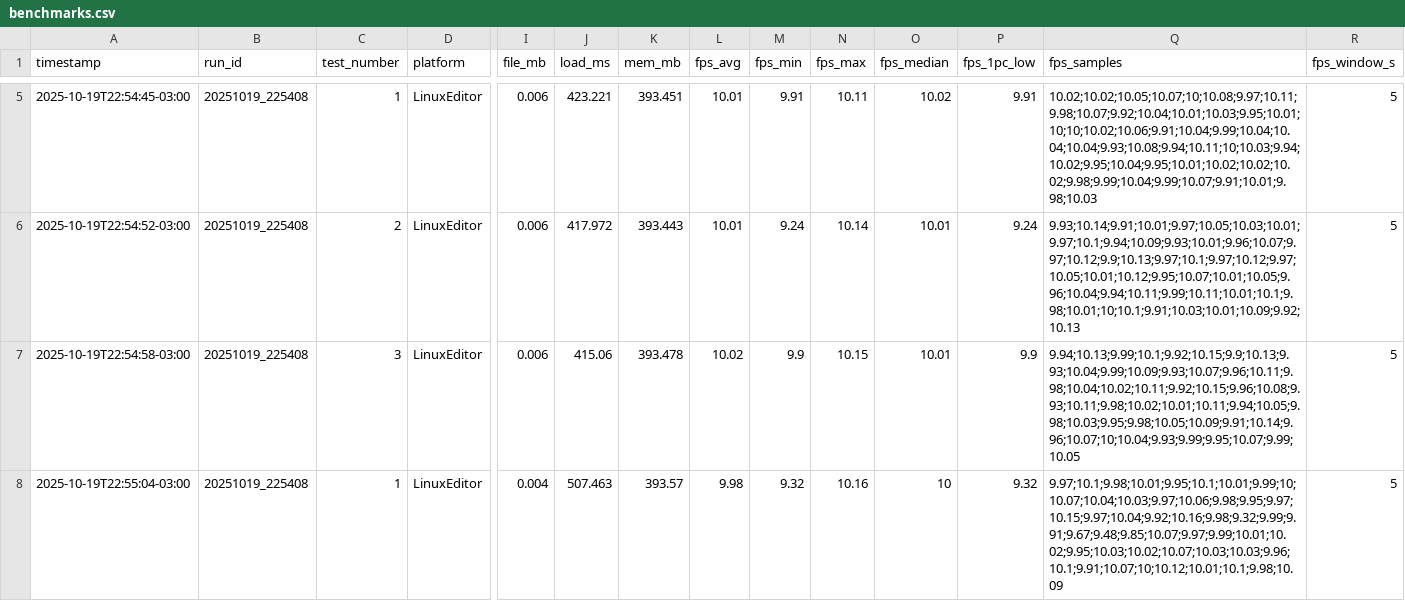
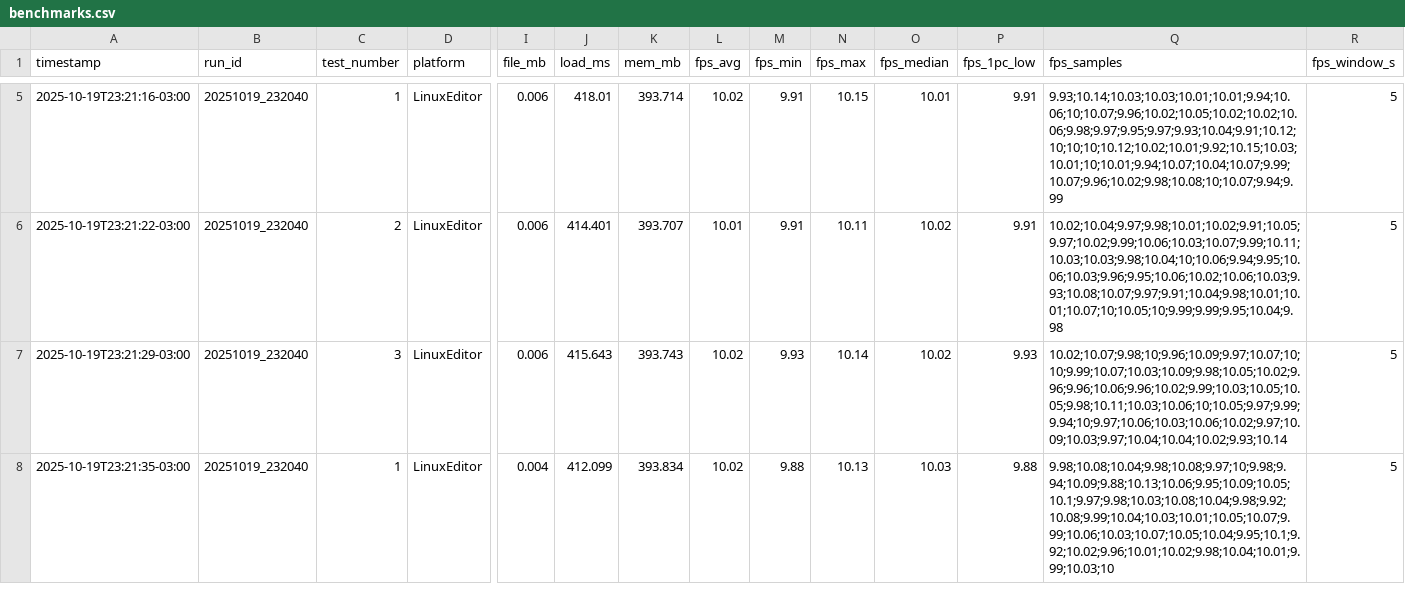
Before and after one commit to waands/PolyDiet, a CSV file: Assets/StreamingAssets/Models/suzanne/benchmark/benchmarks.csv, drawn as a sheet; only a part is shown, gaps mark what is left out; the diff covers the shown part only; the diff names each change by its address in the sheet, - before the commit and + after, or states it on an @@ line.

```diff
--- a/Assets/StreamingAssets/Models/suzanne/benchmark/benchmarks.csv
+++ b/Assets/StreamingAssets/Models/suzanne/benchmark/benchmarks.csv
-A5 (timestamp): 2025-10-19T22:54:45-03:00
+A5 (timestamp): 2025-10-19T23:21:16-03:00
-B5:B8 (run_id): 20251019_225408
+B5:B8 (run_id): 20251019_232040
-J5 (load_ms): 423.221
+J5 (load_ms): 418.01
-K5 (mem_mb): 393.451
+K5 (mem_mb): 393.714
-L5 (fps_avg): 10.01
+L5 (fps_avg): 10.02
-N5 (fps_max): 10.11
+N5 (fps_max): 10.15
-O5 (fps_median): 10.02
+O5 (fps_median): 10.01
-Q5 (fps_samples): 10.02;10.02;10.05;10.07;10;10.08;9.97;10.11;9.98;10.07;9.92;10.04;10.01;10.03;9.95;10.01;10;10;10.02;10.06;9.91;10.04;9.99;10.04;10.04;10.04;9.93;10.08;9.94;10.11;10;10.03;9.94;10.02;9.95;10.04;9.95;10.01;10.02;10.02;10.02;9.98;9.99;10.04;9.99;10.07;9.91;10.01;9.98;10.03
+Q5 (fps_samples): 9.93;10.14;10.03;10.03;10.01;10.01;9.94;10.06;10;10.07;9.96;10.02;10.05;10.02;10.02;10.06;9.98;9.97;9.95;9.97;9.93;10.04;9.91;10.12;10;10;10;10.12;10.02;10.01;9.92;10.15;10.03;10.01;10;10.01;9.94;10.07;10.04;10.07;9.99;10.07;9.96;10.02;9.98;10.08;10;10.07;9.94;9.99
-A6 (timestamp): 2025-10-19T22:54:52-03:00
+A6 (timestamp): 2025-10-19T23:21:22-03:00
-J6 (load_ms): 417.972
+J6 (load_ms): 414.401
-K6 (mem_mb): 393.443
+K6 (mem_mb): 393.707
-M6 (fps_min): 9.24
+M6 (fps_min): 9.91
-N6 (fps_max): 10.14
+N6 (fps_max): 10.11
-O6:O7 (fps_median): 10.01
+O6:O7 (fps_median): 10.02
-P6 (fps_1pc_low): 9.24
+P6 (fps_1pc_low): 9.91
-Q6 (fps_samples): 9.93;10.14;9.91;10.01;9.97;10.05;10.03;10.01;9.97;10.1;9.94;10.09;9.93;10.01;9.96;10.07;9.97;10.12;9.9;10.13;9.97;10.1;9.97;10.12;9.97;10.05;10.01;10.12;9.95;10.07;10.01;10.05;9.96;10.04;9.94;10.11;9.99;10.11;10.01;10.1;9.98;10.01;10;10.1;9.91;10.03;10.01;10.09;9.92;10.13
+Q6 (fps_samples): 10.02;10.04;9.97;9.98;10.01;10.02;9.91;10.05;9.97;10.02;9.99;10.06;10.03;10.07;9.99;10.11;10.03;10.03;9.98;10.04;10;10.06;9.94;9.95;10.06;10.03;9.96;9.95;10.06;10.02;10.06;10.03;9.93;10.08;10.07;9.97;9.91;10.04;9.98;10.01;10.01;10.07;10;10.05;10;9.99;9.99;9.95;10.04;9.98
-A7 (timestamp): 2025-10-19T22:54:58-03:00
+A7 (timestamp): 2025-10-19T23:21:29-03:00
-J7 (load_ms): 415.06
+J7 (load_ms): 415.643
-K7 (mem_mb): 393.478
+K7 (mem_mb): 393.743
-M7 (fps_min): 9.9
+M7 (fps_min): 9.93
-N7 (fps_max): 10.15
+N7 (fps_max): 10.14
-P7 (fps_1pc_low): 9.9
+P7 (fps_1pc_low): 9.93
-Q7 (fps_samples): 9.94;10.13;9.99;10.1;9.92;10.15;9.9;10.13;9.93;10.04;9.99;10.09;9.93;10.07;9.96;10.11;9.98;10.04;10.02;10.11;9.92;10.15;9.96;10.08;9.93;10.11;9.98;10.02;10.01;10.11;9.94;10.05;9.98;10.03;9.95;9.98;10.05;10.09;9.91;10.14;9.96;10.07;10;10.04;9.93;9.99;9.95;10.07;9.99;10.05
+Q7 (fps_samples): 10.02;10.07;9.98;10;9.96;10.09;9.97;10.07;10;10;9.99;10.07;10.03;10.09;9.98;10.05;10.02;9.96;9.96;10.06;9.96;10.02;9.99;10.03;10.05;10.05;9.98;10.11;10.03;10.06;10;10.05;9.97;9.99;9.94;10;9.97;10.06;10.03;10.06;10.02;9.97;10.09;10.03;9.97;10.04;10.04;10.02;9.93;10.14
-A8 (timestamp): 2025-10-19T22:55:04-03:00
+A8 (timestamp): 2025-10-19T23:21:35-03:00
-J8 (load_ms): 507.463
+J8 (load_ms): 412.099
-K8 (mem_mb): 393.57
+K8 (mem_mb): 393.834
-L8 (fps_avg): 9.98
+L8 (fps_avg): 10.02
-M8 (fps_min): 9.32
+M8 (fps_min): 9.88
-N8 (fps_max): 10.16
+N8 (fps_max): 10.13
-O8 (fps_median): 10
+O8 (fps_median): 10.03
-P8 (fps_1pc_low): 9.32
+P8 (fps_1pc_low): 9.88
-Q8 (fps_samples): 9.97;10.1;9.98;10.01;9.95;10.1;10.01;9.99;10;10.07;10.04;10.03;9.97;10.06;9.98;9.95;9.97;10.15;9.97;10.04;9.92;10.16;9.98;9.32;9.99;9.91;9.67;9.48;9.85;10.07;9.97;9.99;10.01;10.02;9.95;10.03;10.02;10.07;10.03;10.03;9.96;10.1;9.91;10.07;10;10.12;10.01;10.1;9.98;10.09
+Q8 (fps_samples): 9.98;10.08;10.04;9.98;10.08;9.97;10;9.98;9.94;10.09;9.88;10.13;10.06;9.95;10.09;10.05;10.1;9.97;9.98;10.03;10.08;10.04;9.98;9.92;10.08;9.99;10.04;10.03;10.01;10.05;10.07;9.99;10.06;10.03;10.07;10.05;10.04;9.95;10.1;9.92;10.02;9.96;10.01;10.02;9.98;10.04;10.01;9.99;10.03;10
```
Also changed, not shown: 47 edited cells elsewhere in this file, 54 other files.
